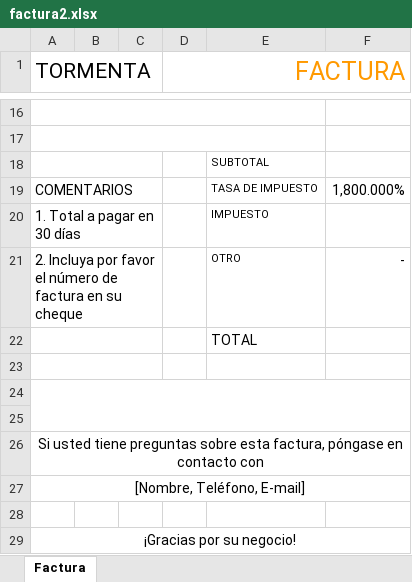
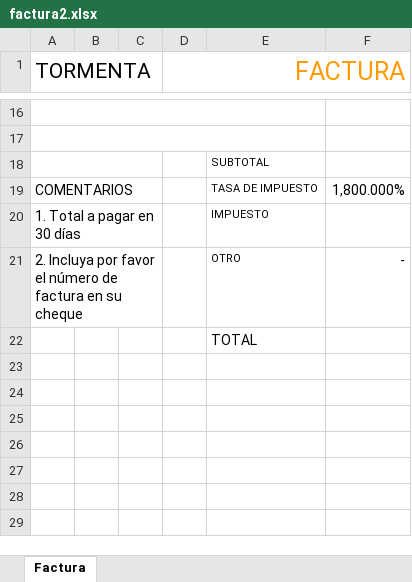
Before and after one commit to ryushade/CONTABILIDAD_PROYECTO, an Excel workbook: app/templates/contable/plantillas/factura2.xlsx, sheet Factura, drawn as a sheet; only a part is shown, gaps mark what is left out; values as stored, in another font and other column widths than the file's, no borders; the diff names each change by its address in the sheet, - before the commit and + after, or states it on an @@ line.

```diff
--- a/app/templates/contable/plantillas/factura2.xlsx (sheet Factura)
+++ b/app/templates/contable/plantillas/factura2.xlsx (sheet Factura)
-A22:C22 merged
-row 23: (empty)
-row 24: (empty)
-row 25: (empty)
-row 26: Si usted tiene preguntas sobre esta factura, póngase en contacto con
-row 27: [Nombre, Teléfono, E-mail]
-row 28: (empty)
-row 29: ¡Gracias por su negocio!
```
Also changed, not shown: app/static/PDF/factura2_copia.xlsx, 2 other files.
